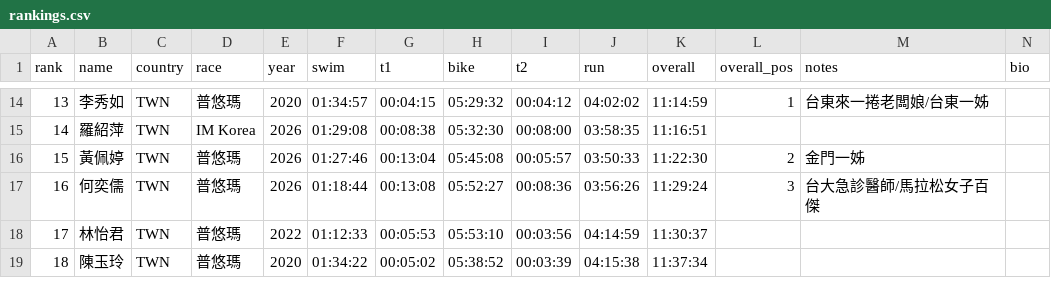
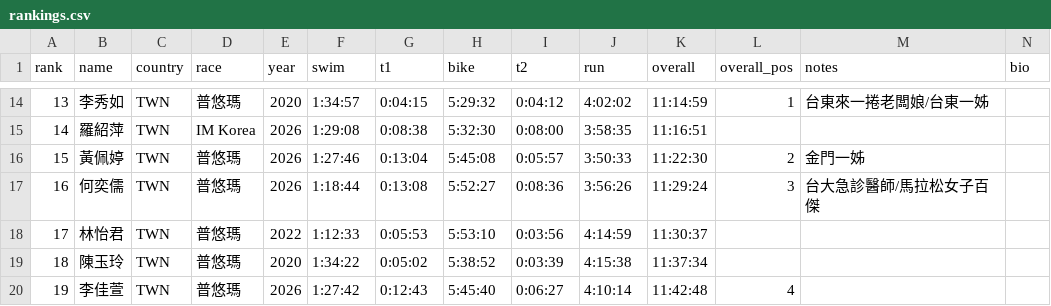
Before and after one commit to alan-1919/tri-ranking, a CSV file: rankings.csv, drawn as a sheet; only a part is shown, gaps mark what is left out; rows hold the shown columns only; the diff covers the shown part only; the diff names each change by its address in the sheet, - before the commit and + after, or states it on an @@ line.

Commit message:
Update rankings.csv

```diff
--- a/rankings.csv
+++ b/rankings.csv
-F14 (swim): 01:34:57
+F14 (swim): 1:34:57
-G14 (t1): 00:04:15
+G14 (t1): 0:04:15
-H14 (bike): 05:29:32
+H14 (bike): 5:29:32
-I14 (t2): 00:04:12
+I14 (t2): 0:04:12
-J14 (run): 04:02:02
+J14 (run): 4:02:02
-F15 (swim): 01:29:08
+F15 (swim): 1:29:08
-G15 (t1): 00:08:38
+G15 (t1): 0:08:38
-H15 (bike): 05:32:30
+H15 (bike): 5:32:30
-I15 (t2): 00:08:00
+I15 (t2): 0:08:00
-J15 (run): 03:58:35
+J15 (run): 3:58:35
-F16 (swim): 01:27:46
+F16 (swim): 1:27:46
-G16 (t1): 00:13:04
+G16 (t1): 0:13:04
-H16 (bike): 05:45:08
+H16 (bike): 5:45:08
-I16 (t2): 00:05:57
+I16 (t2): 0:05:57
-J16 (run): 03:50:33
+J16 (run): 3:50:33
-F17 (swim): 01:18:44
+F17 (swim): 1:18:44
-G17 (t1): 00:13:08
+G17 (t1): 0:13:08
-H17 (bike): 05:52:27
+H17 (bike): 5:52:27
-I17 (t2): 00:08:36
+I17 (t2): 0:08:36
-J17 (run): 03:56:26
+J17 (run): 3:56:26
-F18 (swim): 01:12:33
+F18 (swim): 1:12:33
-G18 (t1): 00:05:53
+G18 (t1): 0:05:53
-H18 (bike): 05:53:10
+H18 (bike): 5:53:10
-I18 (t2): 00:03:56
+I18 (t2): 0:03:56
-J18 (run): 04:14:59
+J18 (run): 4:14:59
-F19 (swim): 01:34:22
+F19 (swim): 1:34:22
-G19 (t1): 00:05:02
+G19 (t1): 0:05:02
-H19 (bike): 05:38:52
+H19 (bike): 5:38:52
-I19 (t2): 00:03:39
+I19 (t2): 0:03:39
-J19 (run): 04:15:38
+J19 (run): 4:15:38
+row 20: 19 | 李佳萱 | TWN | 普悠瑪 | 2026 | 1:27:42 | 0:12:43 | 5:45:40 | 0:06:27 | 4:10:14 | 11:42:48 | 4
```
Also changed, not shown: 1 added row, 135 edited cells and row numbers in column A elsewhere in this file.
